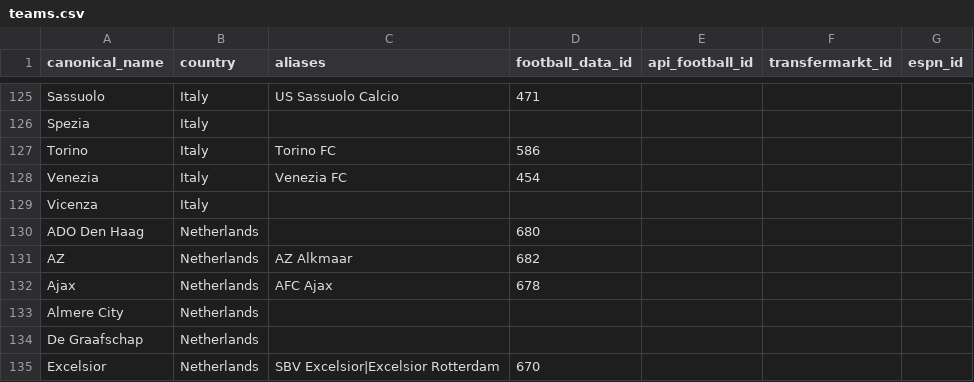
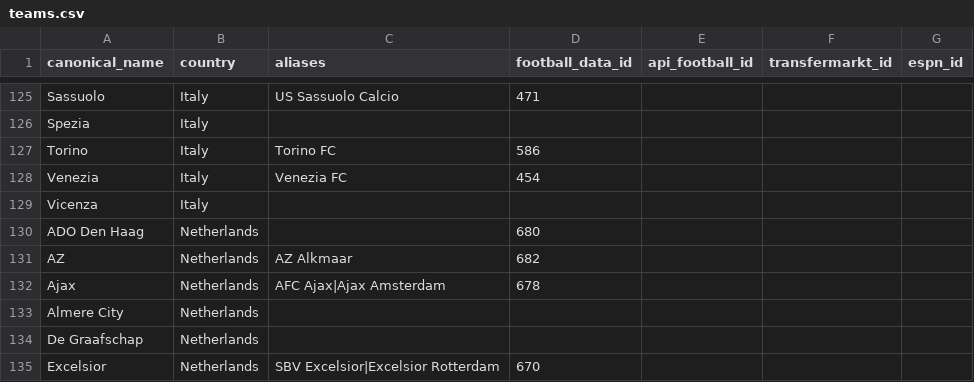
Before and after one commit to matheodecarvalho-pixel/match-recommender, a CSV file: data/teams.csv, drawn as a sheet; only a part is shown, gaps mark what is left out.

```diff
--- a/data/teams.csv
+++ b/data/teams.csv
@@ -131,3 +131,3 @@ ADO Den Haag,Netherlands,,680,,,
 AZ,Netherlands,AZ Alkmaar,682,,,
-Ajax,Netherlands,AFC Ajax,678,,,
+Ajax,Netherlands,AFC Ajax|Ajax Amsterdam,678,,,
 Almere City,Netherlands,,,,,
```
Also changed, not shown: 5 other files.
